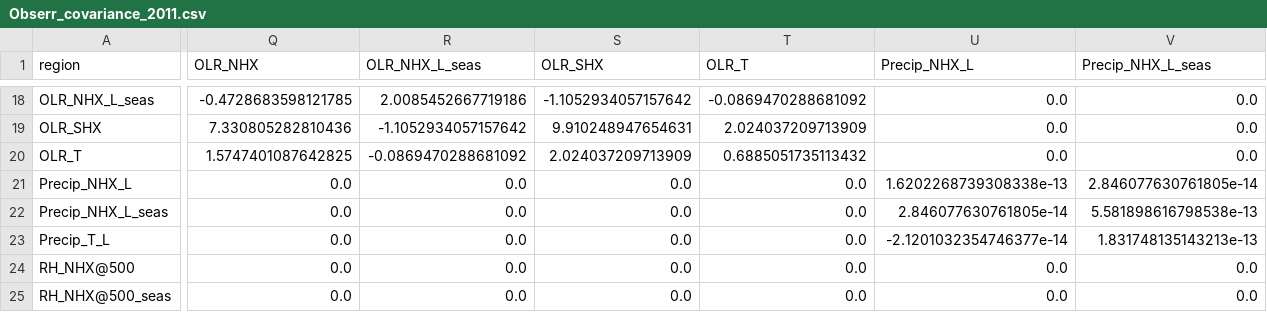
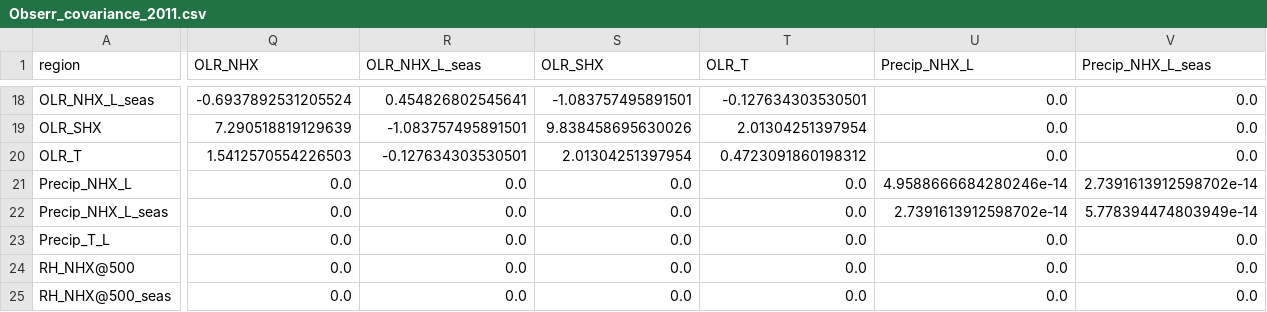
Before and after one commit to SimonTett/OptClim_UKESM, a CSV file: covariance/Obserr_covariance_2011.csv, drawn as a sheet; only a part is shown, gaps mark what is left out; the diff covers the shown part only; the diff names each change by its address in the sheet, - before the commit and + after, or states it on an @@ line.

```diff
--- a/covariance/Obserr_covariance_2011.csv
+++ b/covariance/Obserr_covariance_2011.csv
-Q18 (OLR_NHX): -0.4728683598121785
+Q18 (OLR_NHX): -0.6937892531205524
-R18 (OLR_NHX_L_seas): 2.0085452667719186
+R18 (OLR_NHX_L_seas): 0.454826802545641
-S18 (OLR_SHX): -1.1052934057157642
+S18 (OLR_SHX): -1.083757495891501
-T18 (OLR_T): -0.0869470288681092
+T18 (OLR_T): -0.127634303530501
-Q19 (OLR_NHX): 7.330805282810436
+Q19 (OLR_NHX): 7.290518819129639
-R19 (OLR_NHX_L_seas): -1.1052934057157642
+R19 (OLR_NHX_L_seas): -1.083757495891501
-S19 (OLR_SHX): 9.910248947654631
+S19 (OLR_SHX): 9.838458695630026
-T19 (OLR_T): 2.024037209713909
+T19 (OLR_T): 2.01304251397954
-Q20 (OLR_NHX): 1.5747401087642825
+Q20 (OLR_NHX): 1.5412570554226503
-R20 (OLR_NHX_L_seas): -0.0869470288681092
+R20 (OLR_NHX_L_seas): -0.127634303530501
-S20 (OLR_SHX): 2.024037209713909
+S20 (OLR_SHX): 2.01304251397954
-T20 (OLR_T): 0.6885051735113432
+T20 (OLR_T): 0.4723091860198312
-U21 (Precip_NHX_L): 1.6202268739308338e-13
+U21 (Precip_NHX_L): 4.9588666684280246e-14
-V21 (Precip_NHX_L_seas): 2.846077630761805e-14
+V21 (Precip_NHX_L_seas): 2.7391613912598702e-14
-U22 (Precip_NHX_L): 2.846077630761805e-14
+U22 (Precip_NHX_L): 2.7391613912598702e-14
-V22 (Precip_NHX_L_seas): 5.581898616798538e-13
+V22 (Precip_NHX_L_seas): 5.778394474803949e-14
-U23 (Precip_NHX_L): -2.1201032354746377e-14
+U23 (Precip_NHX_L): 0.0
-V23 (Precip_NHX_L_seas): 1.831748135143213e-13
+V23 (Precip_NHX_L_seas): 0.0
```
Also changed, not shown: 153 edited cells elsewhere in this file, 7 other files.
